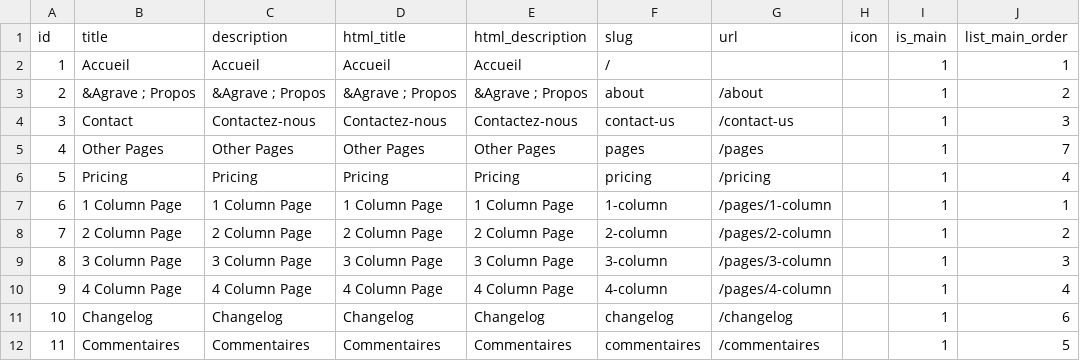
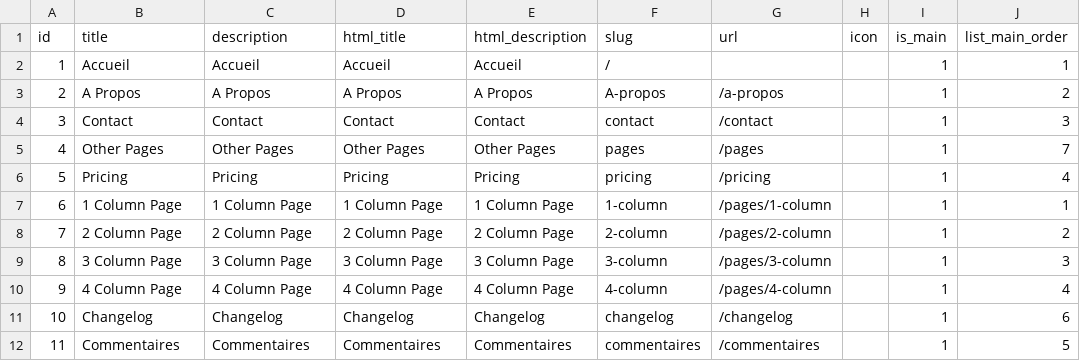
Before and after one commit to si3u/laravel-5-starter, a CSV file: database/seeds/csv/navigation_website.csv, drawn as a sheet; only a part is shown; the diff names each change by its address in the sheet, - before the commit and + after, or states it on an @@ line.

```diff
--- a/database/seeds/csv/navigation_website.csv
+++ b/database/seeds/csv/navigation_website.csv
-B3 (title): &Agrave ; Propos
+B3 (title): A Propos
-C3 (description): &Agrave ; Propos
+C3 (description): A Propos
-D3 (html_title): &Agrave ; Propos
+D3 (html_title): A Propos
-E3 (html_description): &Agrave ; Propos
+E3 (html_description): A Propos
-F3 (slug): about
+F3 (slug): A-propos
-G3 (url): /about
+G3 (url): /a-propos
-C4 (description): Contactez-nous
+C4 (description): Contact
-D4 (html_title): Contactez-nous
+D4 (html_title): Contact
-E4 (html_description): Contactez-nous
+E4 (html_description): Contact
-F4 (slug): contact-us
+F4 (slug): contact
-G4 (url): /contact-us
+G4 (url): /contact
```
Also changed, not shown: database/seeds/csv/navigation_admin.csv, 12 other files.
